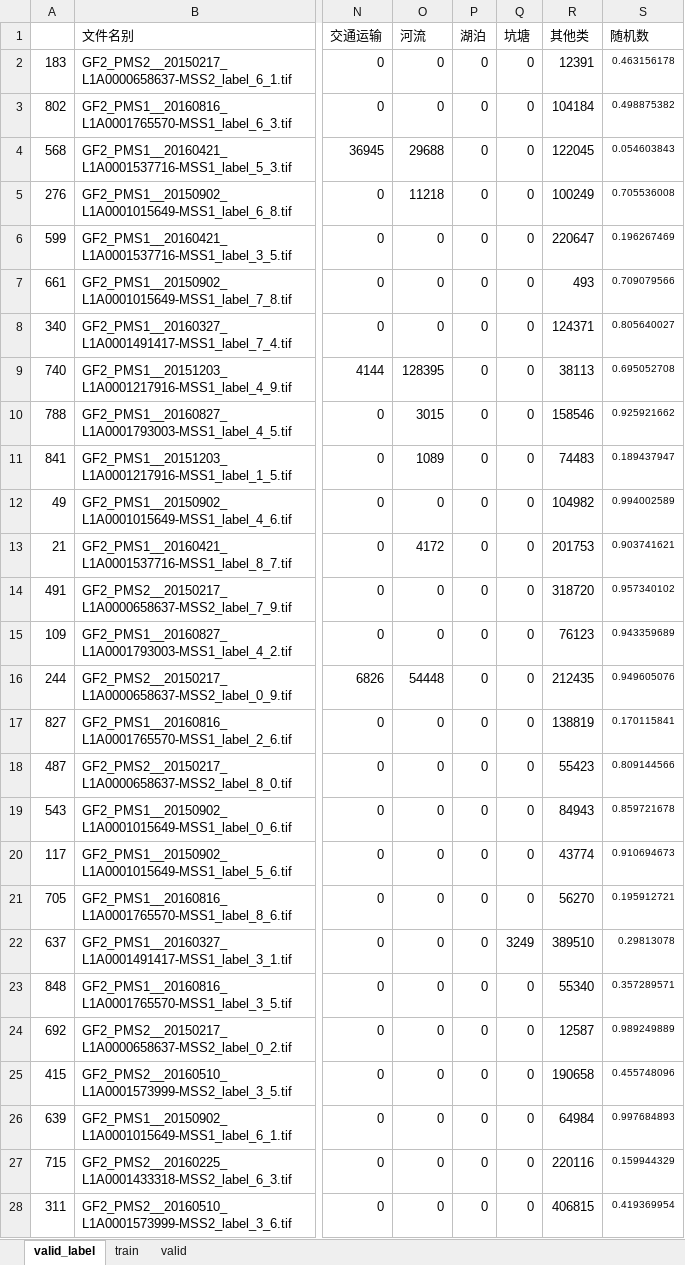
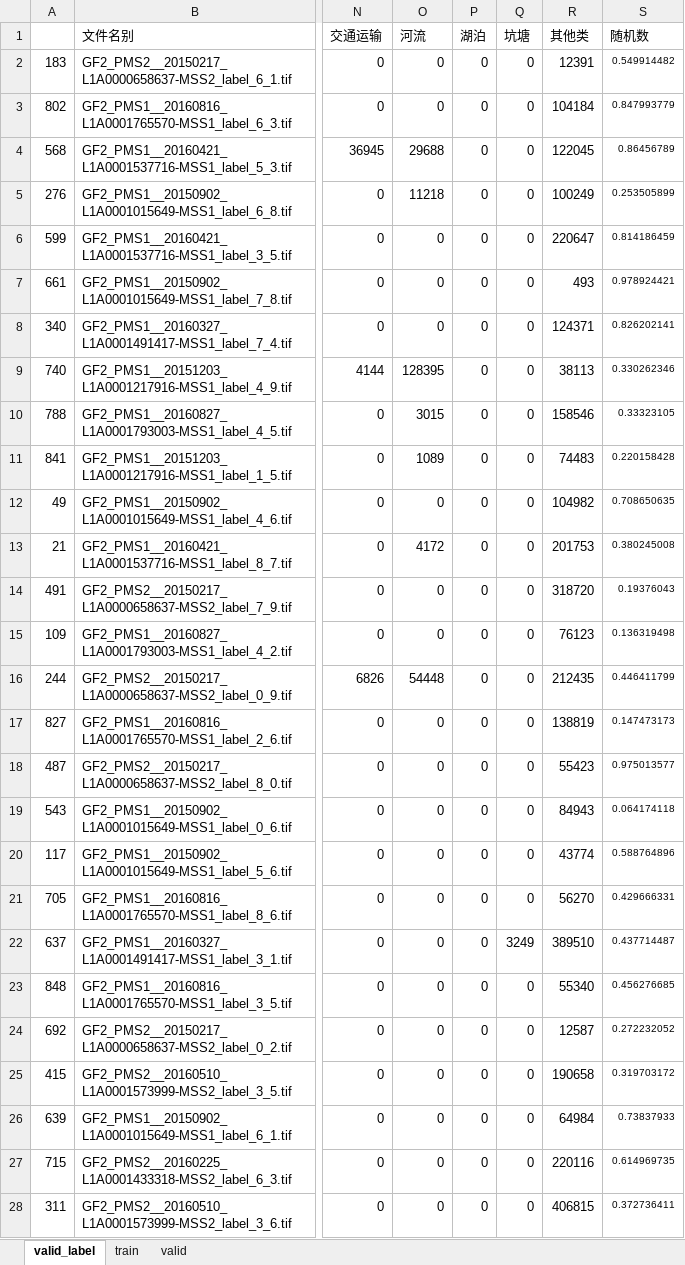
Before and after one commit to ArronHZG/segmentation-pytorch, an Excel workbook: data/valid_label.xlsx, sheet valid_label, drawn as a sheet; only a part is shown, gaps mark what is left out; values as stored, in another font and other column widths than the file's, no borders; the diff covers the shown part only; the diff names each change by its address in the sheet, - before the commit and + after, or states it on an @@ line.

```diff
--- a/data/valid_label.xlsx (sheet valid_label)
+++ b/data/valid_label.xlsx (sheet valid_label)
-S2 (随机数): 0.463156178
+S2 (随机数): 0.549914482
-S3 (随机数): 0.498875382
+S3 (随机数): 0.847993779
-S4 (随机数): 0.054603843
+S4 (随机数): 0.86456789
-S5 (随机数): 0.705536008
+S5 (随机数): 0.253505899
-S6 (随机数): 0.196267469
+S6 (随机数): 0.814186459
-S7 (随机数): 0.709079566
+S7 (随机数): 0.978924421
-S8 (随机数): 0.805640027
+S8 (随机数): 0.826202141
-S9 (随机数): 0.695052708
+S9 (随机数): 0.330262346
-S10 (随机数): 0.925921662
+S10 (随机数): 0.33323105
-S11 (随机数): 0.189437947
+S11 (随机数): 0.220158428
-S12 (随机数): 0.994002589
+S12 (随机数): 0.708650635
-S13 (随机数): 0.903741621
+S13 (随机数): 0.380245008
-S14 (随机数): 0.957340102
+S14 (随机数): 0.19376043
-S15 (随机数): 0.943359689
+S15 (随机数): 0.136319498
-S16 (随机数): 0.949605076
+S16 (随机数): 0.446411799
-S17 (随机数): 0.170115841
+S17 (随机数): 0.147473173
-S18 (随机数): 0.809144566
+S18 (随机数): 0.975013577
-S19 (随机数): 0.859721678
+S19 (随机数): 0.064174118
-S20 (随机数): 0.910694673
+S20 (随机数): 0.588764896
-S21 (随机数): 0.195912721
+S21 (随机数): 0.429666331
-S22 (随机数): 0.29813078
+S22 (随机数): 0.437714487
-S23 (随机数): 0.357289571
+S23 (随机数): 0.456276685
-S24 (随机数): 0.989249889
+S24 (随机数): 0.272232052
-S25 (随机数): 0.455748096
+S25 (随机数): 0.319703172
-S26 (随机数): 0.997684893
+S26 (随机数): 0.73837933
-S27 (随机数): 0.159944329
+S27 (随机数): 0.614969735
-S28 (随机数): 0.419369954
+S28 (随机数): 0.372736411
```
Also changed, not shown: 873 edited cells elsewhere in this sheet, charts or pictures, 1 other file.
